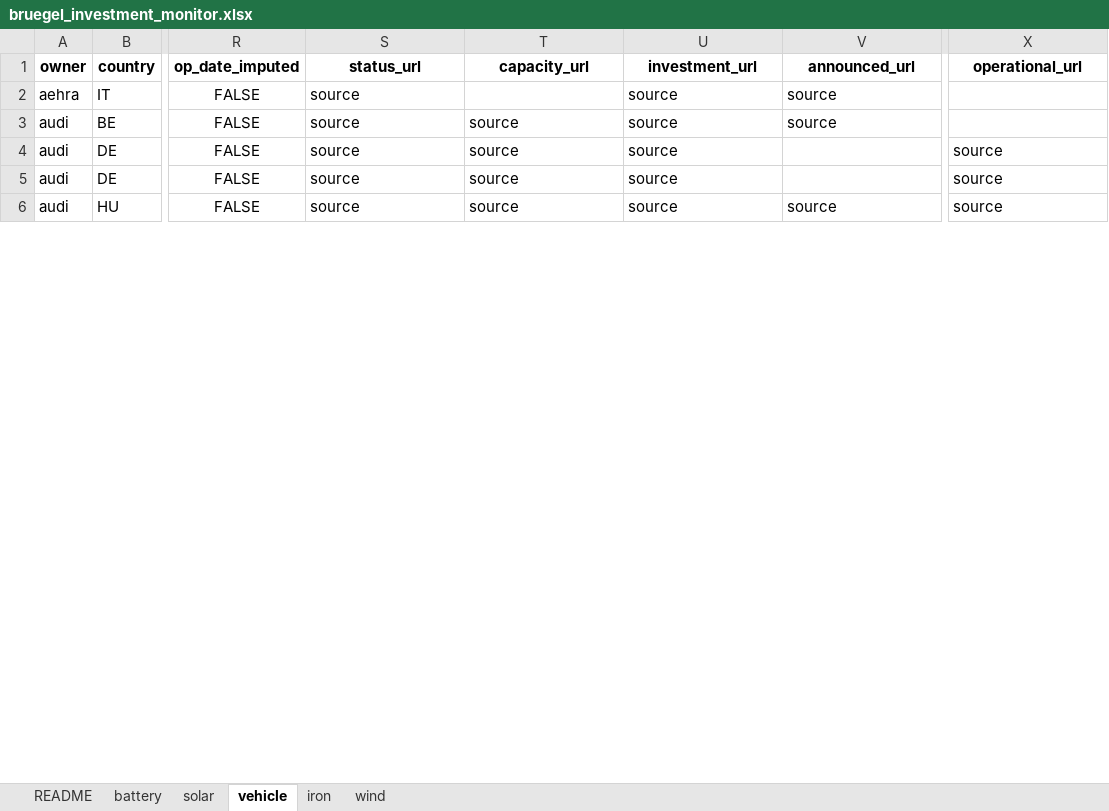
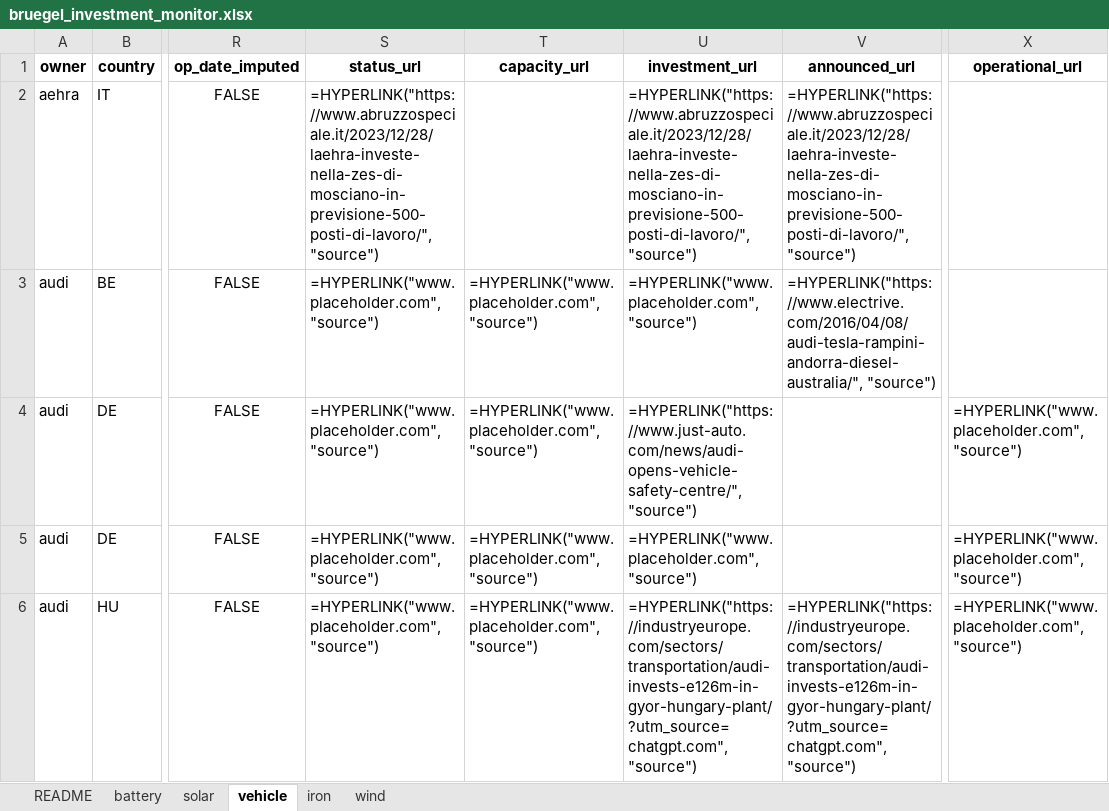
Before and after one commit to benmcwilliams/tuone-core, an Excel workbook: reconcile/storage/output/bruegel_investment_monitor.xlsx, sheet vehicle, drawn as a sheet; only a part is shown, gaps mark what is left out; values as stored, in another font and other column widths than the file's, no borders; formulas without a stored value are shown as written; the diff covers the shown part only; the diff names each change by its address in the sheet, - before the commit and + after, or states it on an @@ line.

```diff
--- a/reconcile/storage/output/bruegel_investment_monitor.xlsx (sheet vehicle)
+++ b/reconcile/storage/output/bruegel_investment_monitor.xlsx (sheet vehicle)
-S2 (status_url): source
+S2 (status_url): =HYPERLINK("https://www.abruzzospeciale.it/2023/12/28/laehra-investe-nella-zes-di-mosciano-in-previsione-500-posti-di-lavoro/", "source")
-U2 (investment_url): source
+U2 (investment_url): =HYPERLINK("https://www.abruzzospeciale.it/2023/12/28/laehra-investe-nella-zes-di-mosciano-in-previsione-500-posti-di-lavoro/", "source")
-V2 (announced_url): source
+V2 (announced_url): =HYPERLINK("https://www.abruzzospeciale.it/2023/12/28/laehra-investe-nella-zes-di-mosciano-in-previsione-500-posti-di-lavoro/", "source")
-S3:S6 (status_url): source
+S3:S6 (status_url): =HYPERLINK("www.placeholder.com", "source")
-T3:T6 (capacity_url): source
+T3:T6 (capacity_url): =HYPERLINK("www.placeholder.com", "source")
-U3 (investment_url): source
+U3 (investment_url): =HYPERLINK("www.placeholder.com", "source")
-V3 (announced_url): source
+V3 (announced_url): =HYPERLINK("https://www.electrive.com/2016/04/08/audi-tesla-rampini-andorra-diesel-australia/", "source")
-U4 (investment_url): source
+U4 (investment_url): =HYPERLINK("https://www.just-auto.com/news/audi-opens-vehicle-safety-centre/", "source")
-X4:X6 (operational_url): source
+X4:X6 (operational_url): =HYPERLINK("www.placeholder.com", "source")
-U5 (investment_url): source
+U5 (investment_url): =HYPERLINK("www.placeholder.com", "source")
-U6 (investment_url): source
+U6 (investment_url): =HYPERLINK("https://industryeurope.com/sectors/transportation/audi-invests-e126m-in-gyor-hungary-plant/?utm_source=chatgpt.com", "source")
-V6 (announced_url): source
+V6 (announced_url): =HYPERLINK("https://industryeurope.com/sectors/transportation/audi-invests-e126m-in-gyor-hungary-plant/?utm_source=chatgpt.com", "source")
```
Also changed, not shown: 492 edited cells elsewhere in this sheet, sheet solar, sheet battery, sheet iron, reconcile/storage/output/clean-investment-funds-factory.xlsx, reconcile/storage/output/factory-technological-clean-capacities.xlsx, 15 other files.
